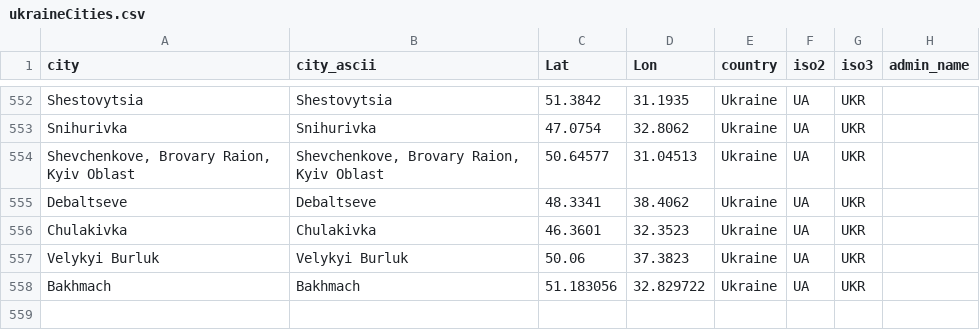
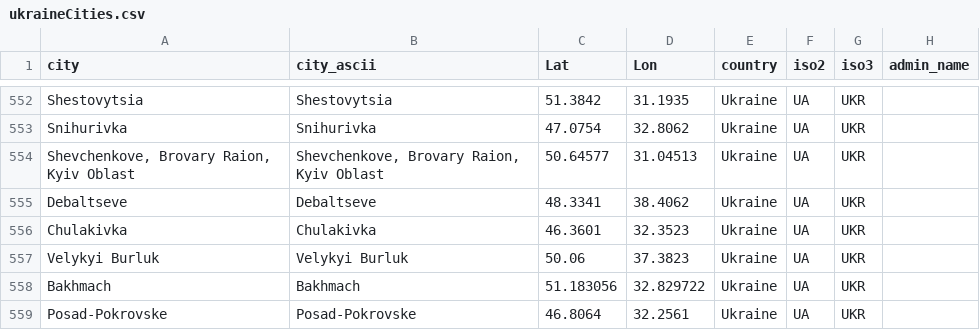
Before and after one commit to vi-enne/controlCitiesUkraine, a CSV file: ukraineCities.csv, drawn as a sheet; only a part is shown, gaps mark what is left out.

Commit message:
Update ukraineCities.csv

```diff
--- a/ukraineCities.csv
+++ b/ukraineCities.csv
@@ -558 +558,2 @@ Velykyi Burluk,Velykyi Burluk,50.06,37.3823,Ukraine,UA,UKR,
 Bakhmach,Bakhmach,51.183056,32.829722,Ukraine,UA,UKR,
+Posad-Pokrovske,Posad-Pokrovske,46.8064,32.2561,Ukraine,UA,UKR,
```
